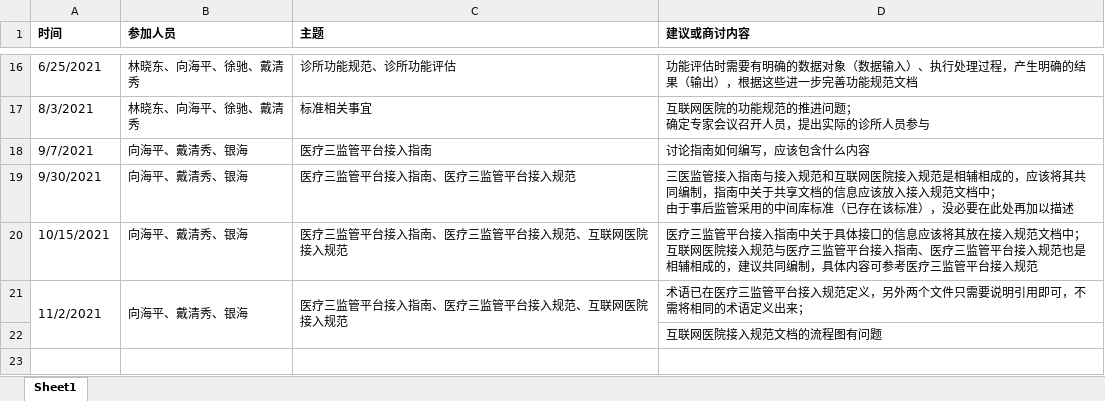
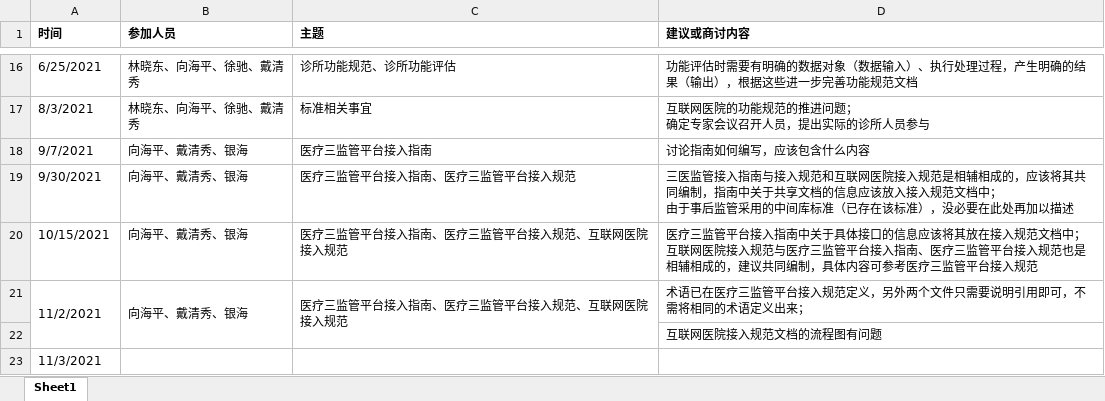
Before and after one commit to yoshihiko-sys/standard-doc, an Excel workbook: 诊所相关文档/中间过程文档/小组讨论记录汇总.xlsx, sheet Sheet1, drawn as a sheet; only a part is shown, gaps mark what is left out; values as stored, in another font and other column widths than the file's, no borders; the diff names each change by its address in the sheet, - before the commit and + after, or states it on an @@ line.

Commit message:
测试修改后的文件

```diff
--- a/诊所相关文档/中间过程文档/小组讨论记录汇总.xlsx (sheet Sheet1)
+++ b/诊所相关文档/中间过程文档/小组讨论记录汇总.xlsx (sheet Sheet1)
+row 23: 11/3/2021
```
